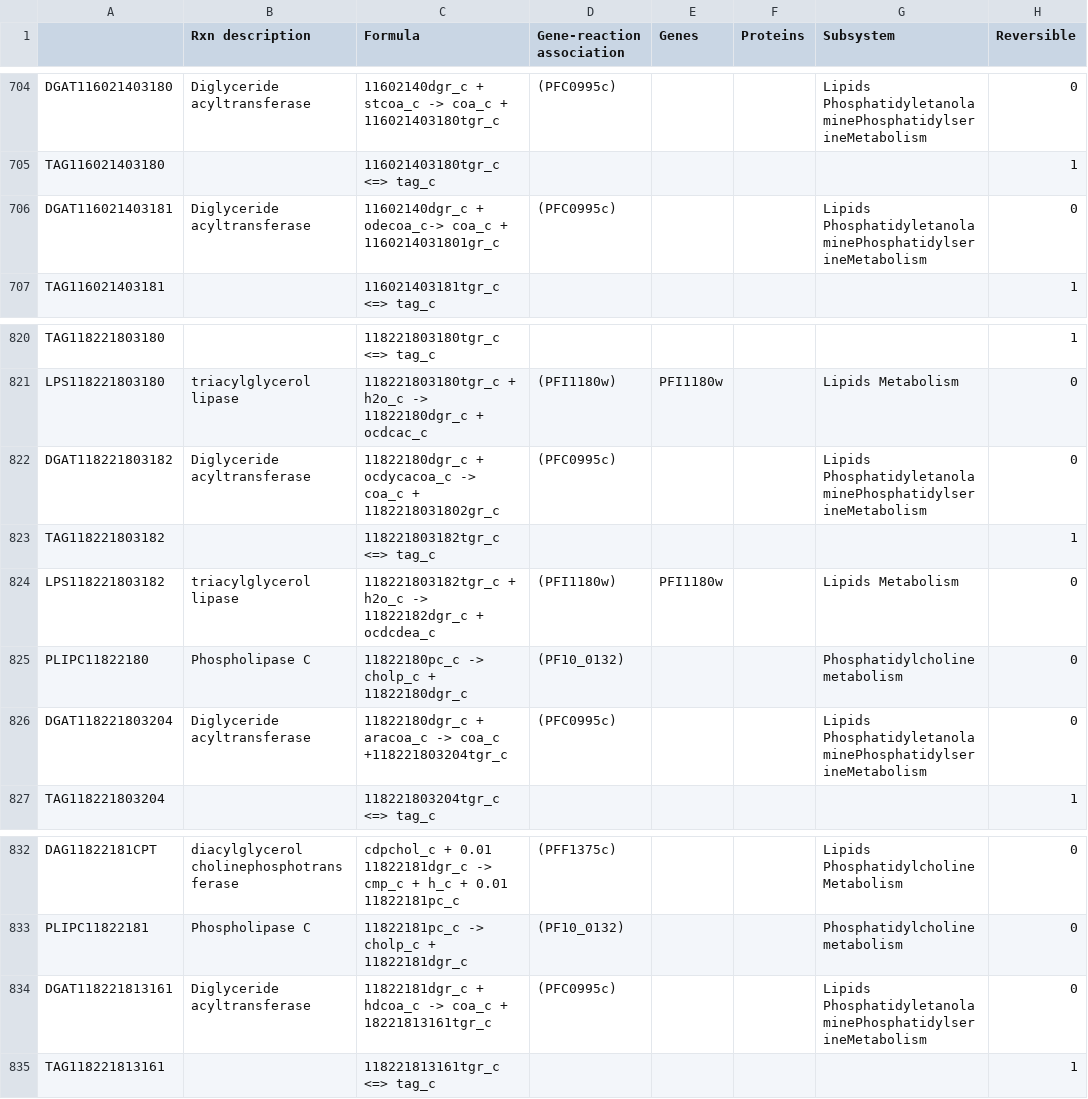
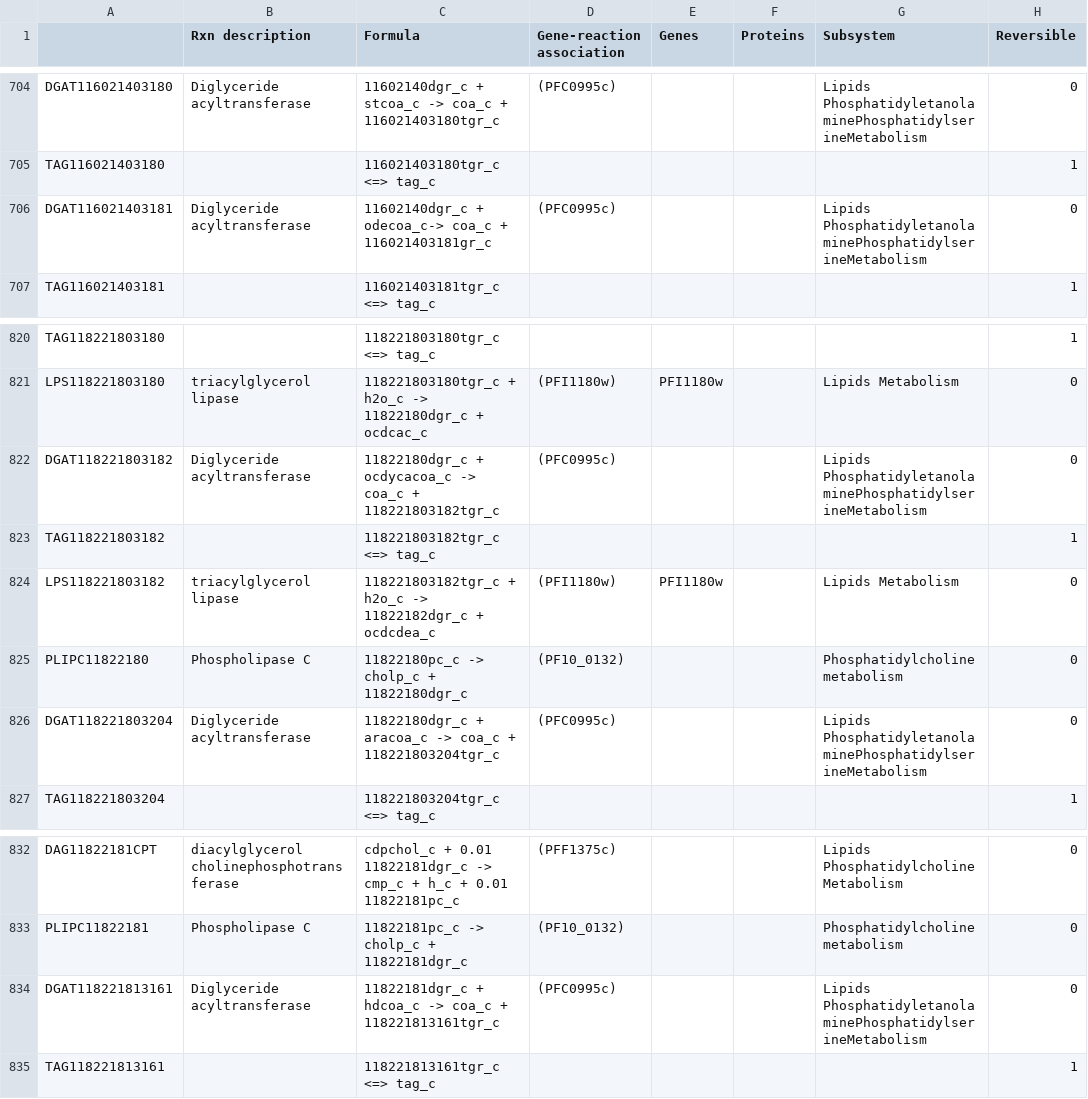
Before and after one commit to gulermalaria/iPfal17_curation, a CSV file: data/edits_additions_or_modifications_final.csv, drawn as a sheet; only a part is shown, gaps mark what is left out; the diff names each change by its address in the sheet, - before the commit and + after, or states it on an @@ line.

```diff
--- a/data/edits_additions_or_modifications_final.csv
+++ b/data/edits_additions_or_modifications_final.csv
-C706 (Formula): …coa_c + 1160214031801gr_c
+C706 (Formula): …coa_c + 116021403181gr_c
-C822 (Formula): …coa_c + 1182218031802gr_c
+C822 (Formula): …coa_c + 118221803182tgr_c
-C826 (Formula): …-> coa_c +118221803204tgr_c
+C826 (Formula): …-> coa_c + 118221803204tgr_c
-C834 (Formula): …coa_c + 18221813161tgr_c
+C834 (Formula): …coa_c + 118221813161tgr_c
```
Also changed, not shown: data/added_metabolites.csv.
